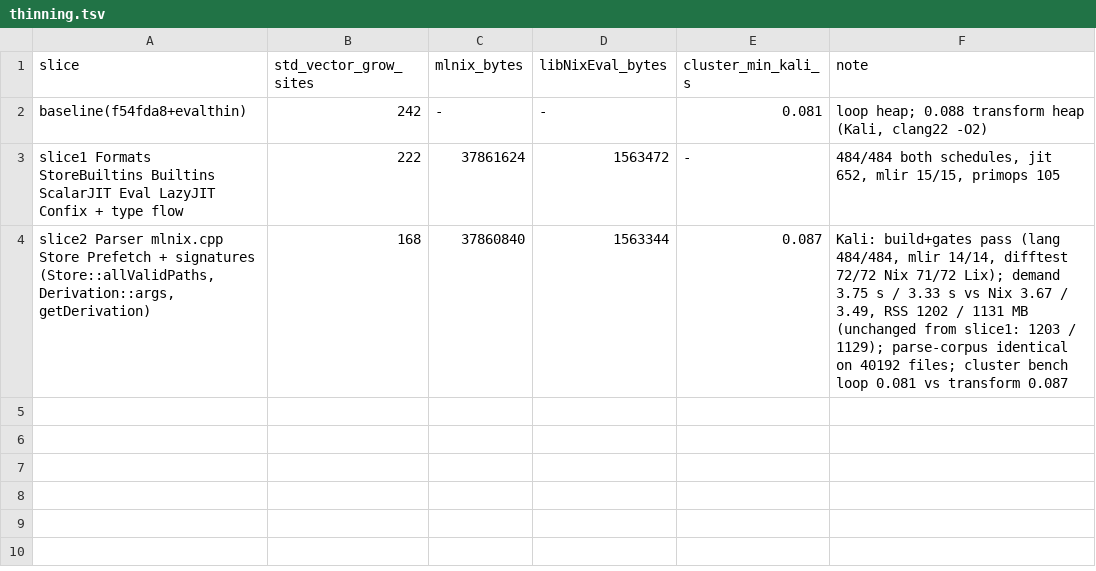
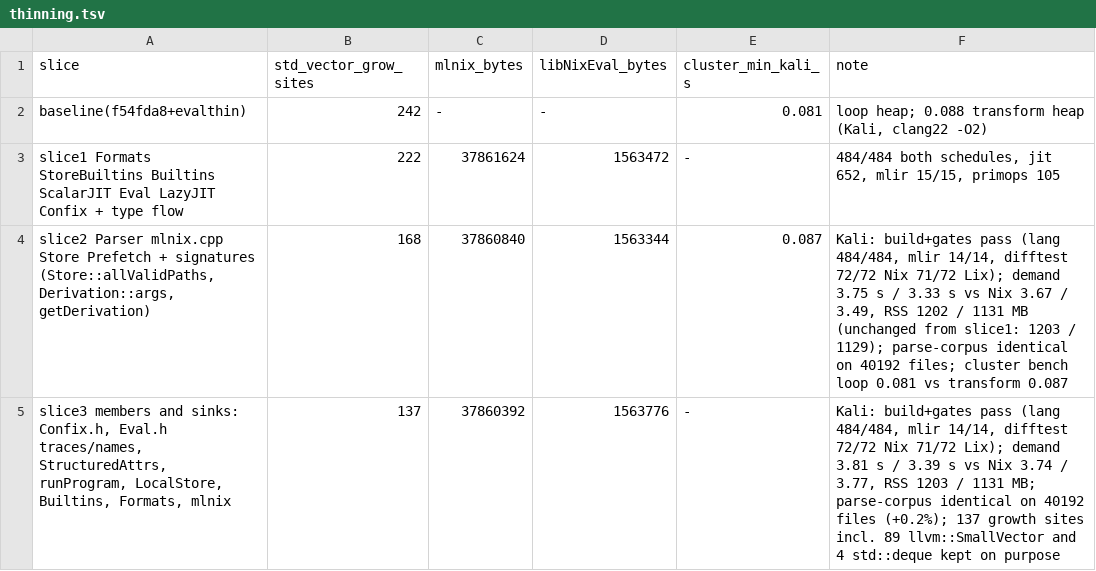
Before and after one commit to jnorthrup/mlir-nix, a TSV file: docs/bench/thinning.tsv, drawn as a sheet; the diff names each change by its address in the sheet, - before the commit and + after, or states it on an @@ line.

Commit message:
std::vector growth becomes MutableSeries, slice 3: members, sinks and the argument lists
MutableSeries gains the constructors a drop-in needs (size, size and value, iterator range, initializer list). The remaining
std::vector members and locals grown with push_back/emplace_back become MutableSeries: Confix's scanner stacks, Eval.h's trace
and name lists, StructuredAttrs arrays, the Store's argument lists (runProgram takes one, declaration and definition together),
LocalStore, Builtins, Formats, the mlnix driver. What stays, on purpose: the parser's std::deque pools (their addresses are
handed out; a vector would move them) and llvm::SmallVector, which is not the stdlib. Grow sites 168 -> 137 of all kinds.
Mac: language 484/484 on both schedules, JIT 652, mlir 15/15, primops 105/105, parse-corpus byte-identical on 40,192 files
(+0.2%). Kali (clang 22): build and gates pass, difftest 72/72 Nix and 71/72 Lix; demand 3.81 s and 3.39 s against Nix 3.74 s
and 3.77 s, peak RSS 1203 and 1131 MB, unchanged.

```diff
--- a/docs/bench/thinning.tsv
+++ b/docs/bench/thinning.tsv
+row 5: slice3 members and sinks: Confix.h, Eval.h traces/names, StructuredAttrs, runProgram, LocalStore, Builtins, Formats, mlnix | 137 | 37860392 | 1563776 | - | Kali: build+gates pass (lang 484/484, mlir 14/14, difftest 72/72 Nix 71/72 Lix); demand 3.81 s / 3.39 s vs Nix 3.74 / 3.77, RSS 1203 / 1131 MB; parse-corpus identical on 40192 files (+0.2%); 137 growth sites incl. 89 llvm::SmallVector and 4 std::deque kept on purpose
```
Also changed, not shown: 12 other files.
